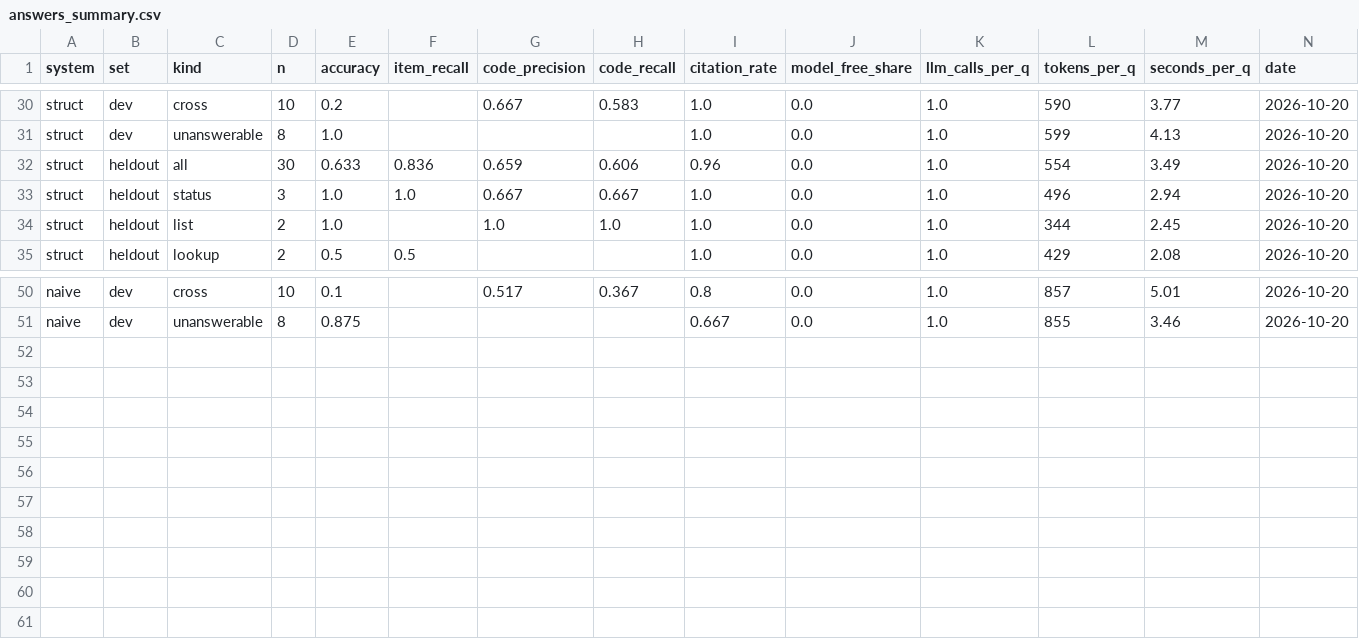
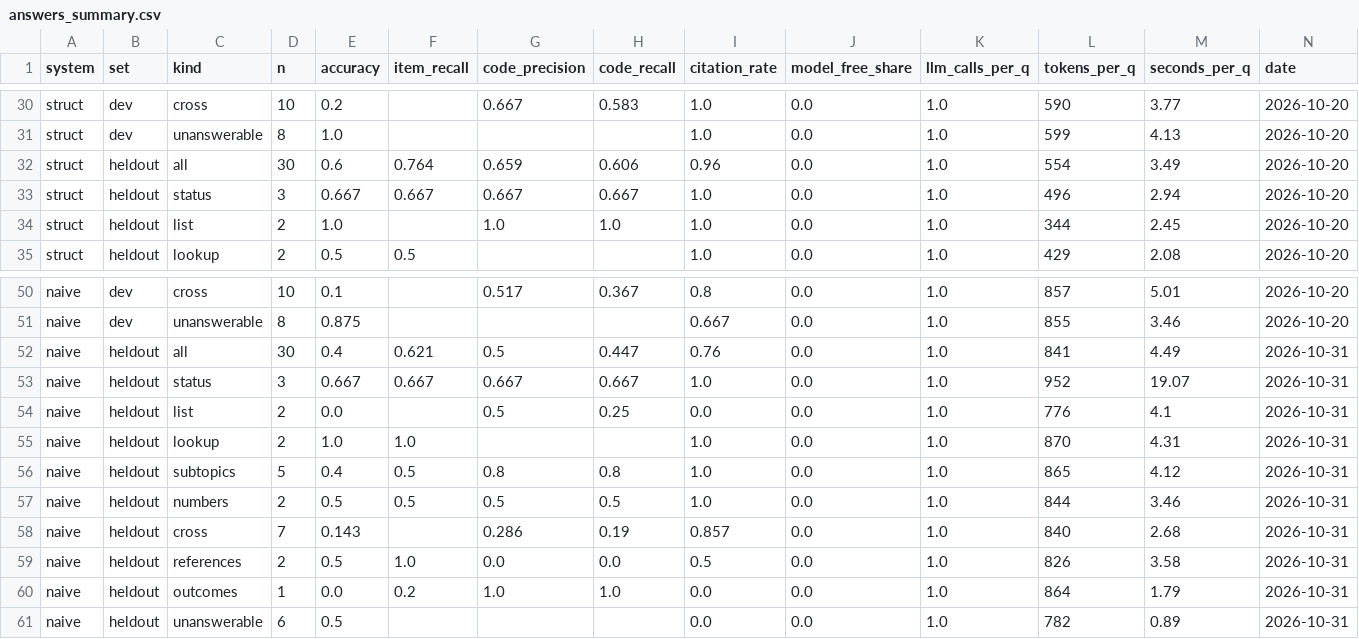
Before and after one commit to yogeshhk/FrugalAI, a CSV file: code/quantum-wiki/results/answers_summary.csv, drawn as a sheet; only a part is shown, gaps mark what is left out.

Commit message:
removed stale items

```diff
--- a/code/quantum-wiki/results/answers_summary.csv
+++ b/code/quantum-wiki/results/answers_summary.csv
@@ -31,4 +31,4 @@ struct,dev,cross,10,0.2,,0.667,0.583,1.0,0.0,1.0,590,3.77,2026-10-20
 struct,dev,unanswerable,8,1.0,,,,1.0,0.0,1.0,599,4.13,2026-10-20
-struct,heldout,all,30,0.633,0.836,0.659,0.606,0.96,0.0,1.0,554,3.49,2026-10-20
-struct,heldout,status,3,1.0,1.0,0.667,0.667,1.0,0.0,1.0,496,2.94,2026-10-20
+struct,heldout,all,30,0.6,0.764,0.659,0.606,0.96,0.0,1.0,554,3.49,2026-10-20
+struct,heldout,status,3,0.667,0.667,0.667,0.667,1.0,0.0,1.0,496,2.94,2026-10-20
 struct,heldout,list,2,1.0,,1.0,1.0,1.0,0.0,1.0,344,2.45,2026-10-20
@@ -51 +51,11 @@ naive,dev,cross,10,0.1,,0.517,0.367,0.8,0.0,1.0,857,5.01,2026-10-20
 naive,dev,unanswerable,8,0.875,,,,0.667,0.0,1.0,855,3.46,2026-10-20
+naive,heldout,all,30,0.4,0.621,0.5,0.447,0.76,0.0,1.0,841,4.49,2026-10-31
+naive,heldout,status,3,0.667,0.667,0.667,0.667,1.0,0.0,1.0,952,19.07,2026-10-31
+naive,heldout,list,2,0.0,,0.5,0.25,0.0,0.0,1.0,776,4.1,2026-10-31
+naive,heldout,lookup,2,1.0,1.0,,,1.0,0.0,1.0,870,4.31,2026-10-31
+naive,heldout,subtopics,5,0.4,0.5,0.8,0.8,1.0,0.0,1.0,865,4.12,2026-10-31
+naive,heldout,numbers,2,0.5,0.5,0.5,0.5,1.0,0.0,1.0,844,3.46,2026-10-31
+naive,heldout,cross,7,0.143,,0.286,0.19,0.857,0.0,1.0,840,2.68,2026-10-31
+naive,heldout,references,2,0.5,1.0,0.0,0.0,0.5,0.0,1.0,826,3.58,2026-10-31
+naive,heldout,outcomes,1,0.0,0.2,1.0,1.0,0.0,0.0,1.0,864,1.79,2026-10-31
+naive,heldout,unanswerable,6,0.5,,,,0.0,0.0,1.0,782,0.89,2026-10-31
```
Also changed, not shown: 19 other files.
